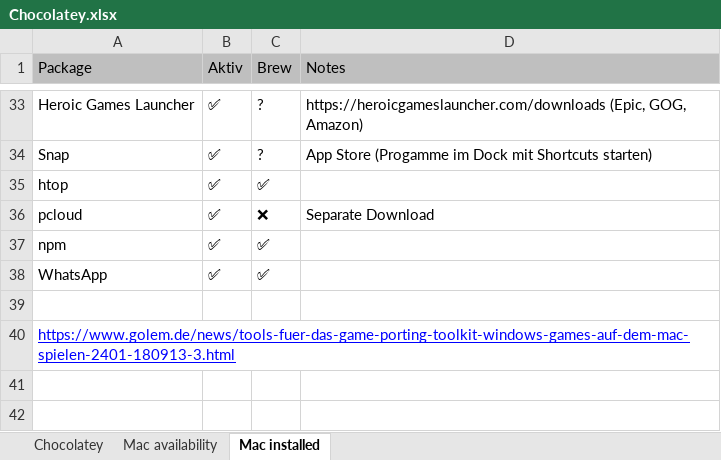
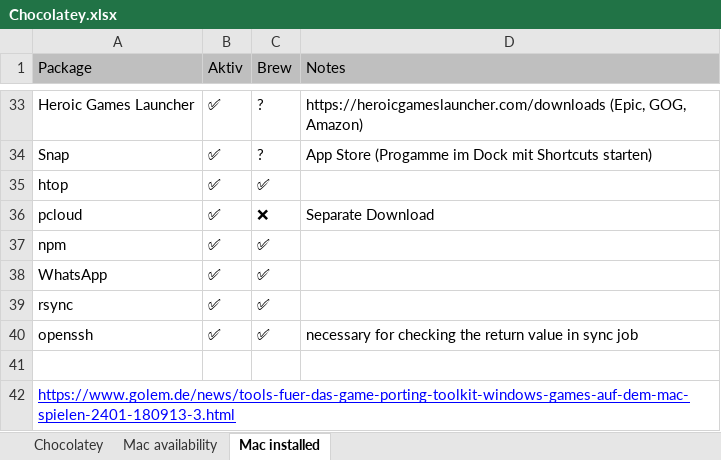
Before and after one commit to psicho2000/wiki, an Excel workbook: Settings/Chocolatey/Chocolatey.xlsx, sheet Mac installed, drawn as a sheet; only a part is shown, gaps mark what is left out; values as stored, in another font and other column widths than the file's, no borders; the diff names each change by its address in the sheet, - before the commit and + after, or states it on an @@ line.

Commit message:
feat: install openssh on macOS

```diff
--- a/Settings/Chocolatey/Chocolatey.xlsx (sheet Mac installed)
+++ b/Settings/Chocolatey/Chocolatey.xlsx (sheet Mac installed)
+row 39: rsync | ✅ | ✅
+row 40: openssh | ✅ | ✅ | necessary for checking the return value in sync job
```
Also changed, not shown: 1 other file.
